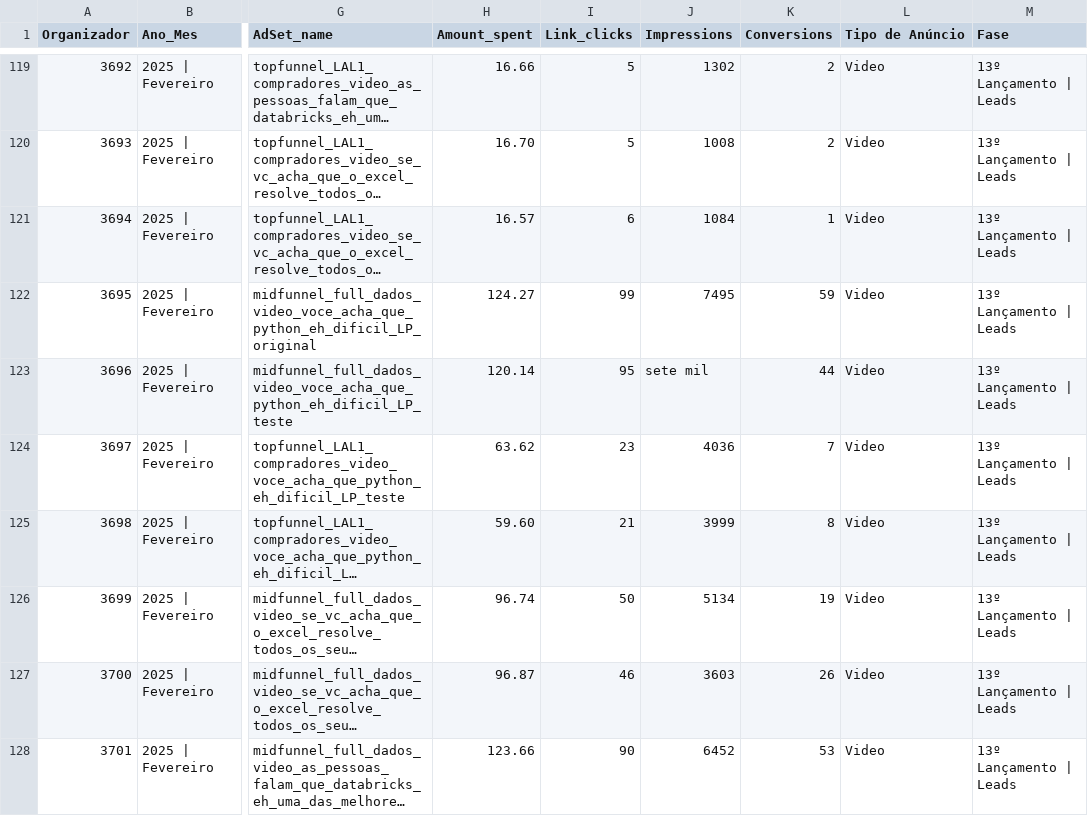
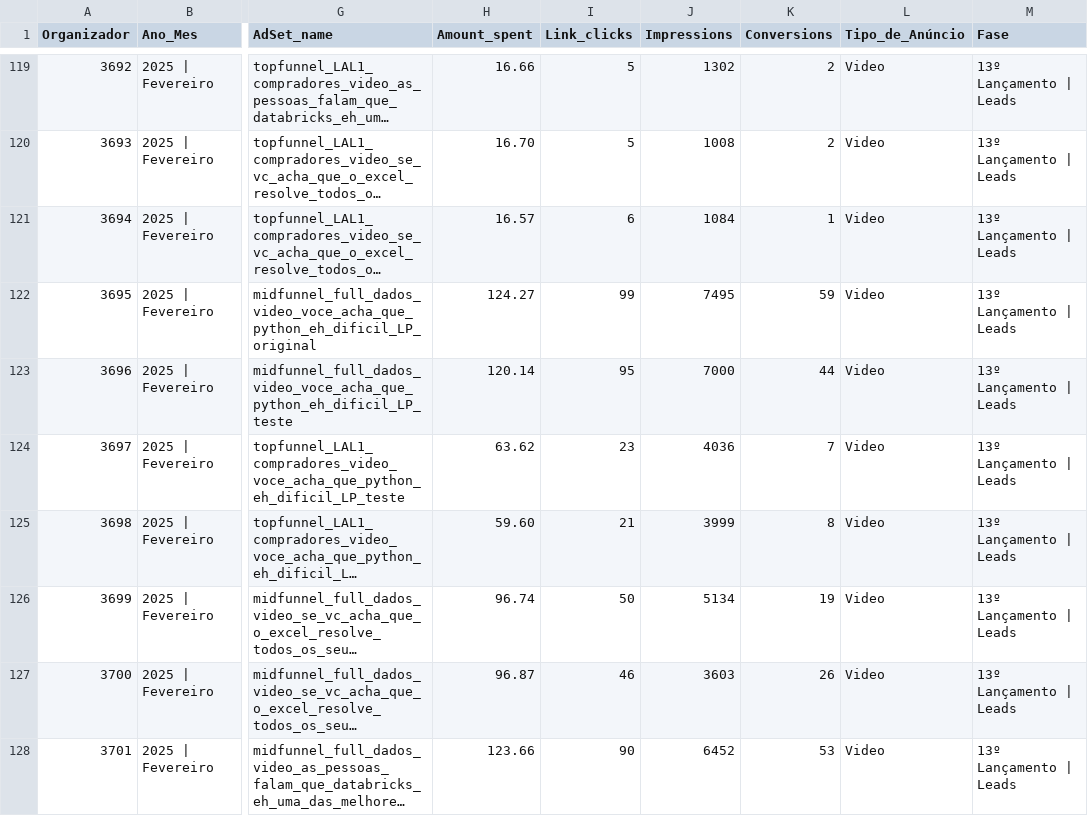
Before and after one commit to vistacodethahir/etl-python-excel-aovivo, a CSV file: data_2025.csv, drawn as a sheet; only a part is shown, gaps mark what is left out; long unchanged cells end in …; the diff covers the shown part only; the diff names each change by its address in the sheet, - before the commit and + after, or states it on an @@ line.

```diff
--- a/data_2025.csv
+++ b/data_2025.csv
-L1: Tipo de Anúncio
+L1: Tipo_de_Anúncio
-J123 (Impressions): sete mil
+J123 (Impressions): 7000
```
Also changed, not shown: 11 edited cells elsewhere in this file, 2 other files.
